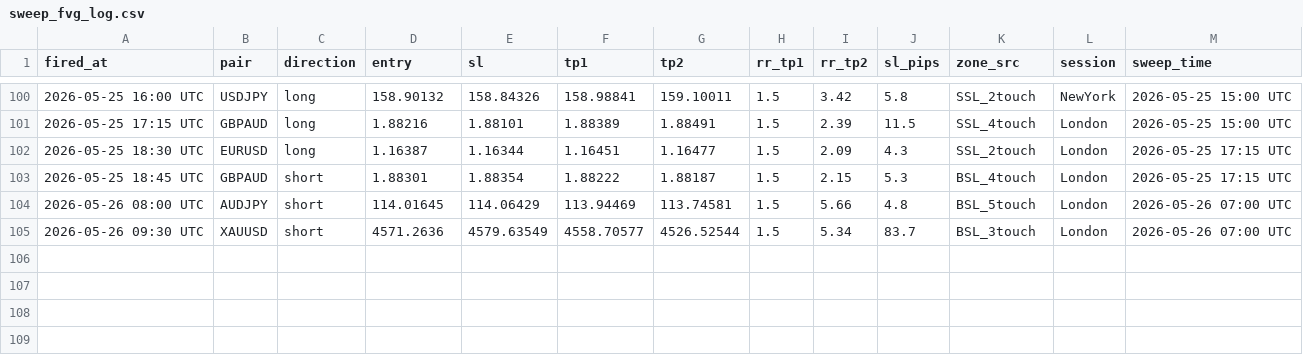
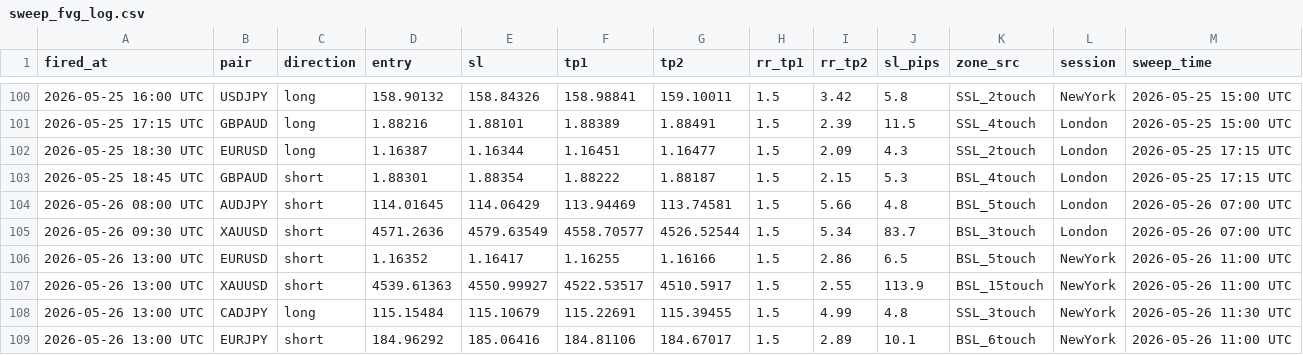
Before and after one commit to iyajivictor/Edge-signals, a CSV file: state/sweep_fvg_log.csv, drawn as a sheet; only a part is shown, gaps mark what is left out; the diff names each change by its address in the sheet, - before the commit and + after, or states it on an @@ line.

Commit message:
Update state

```diff
--- a/state/sweep_fvg_log.csv
+++ b/state/sweep_fvg_log.csv
+row 106: 2026-05-26 13:00 UTC | EURUSD | short | 1.16352 | 1.16417 | 1.16255 | 1.16166 | 1.5 | 2.86 | 6.5 | BSL_5touch | NewYork | 2026-05-26 11:00 UTC
+row 107: 2026-05-26 13:00 UTC | XAUUSD | short | 4539.61363 | 4550.99927 | 4522.53517 | 4510.5917 | 1.5 | 2.55 | 113.9 | BSL_15touch | NewYork | 2026-05-26 11:00 UTC
+row 108: 2026-05-26 13:00 UTC | CADJPY | long | 115.15484 | 115.10679 | 115.22691 | 115.39455 | 1.5 | 4.99 | 4.8 | SSL_3touch | NewYork | 2026-05-26 11:30 UTC
+row 109: 2026-05-26 13:00 UTC | EURJPY | short | 184.96292 | 185.06416 | 184.81106 | 184.67017 | 1.5 | 2.89 | 10.1 | BSL_6touch | NewYork | 2026-05-26 11:00 UTC
```
Also changed, not shown: 3 other files.
